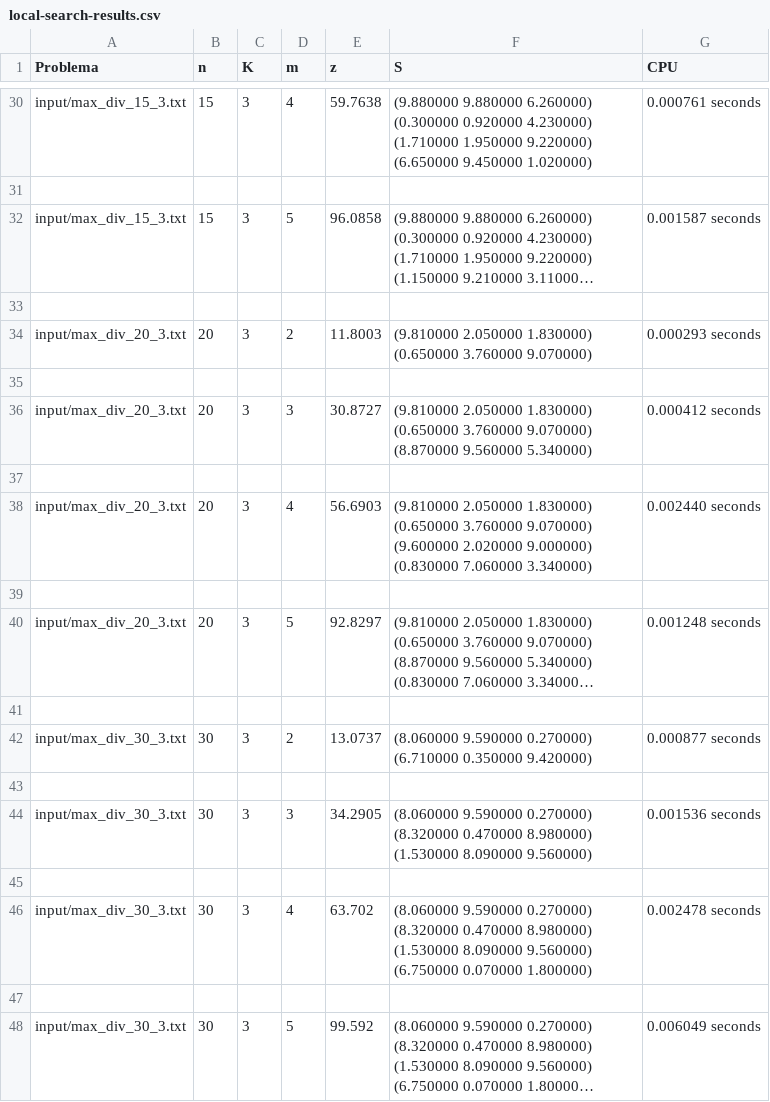
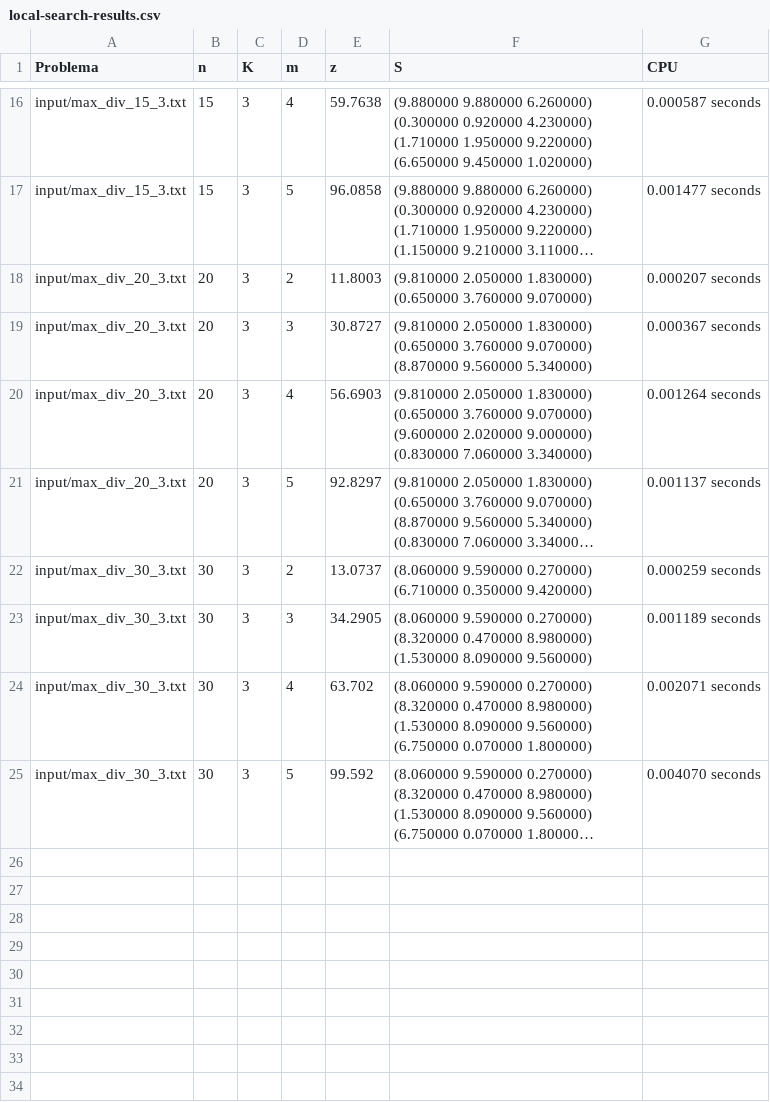
Before and after one commit to vanessavvp/DAA-pr8-maximum-diversity-problem, a CSV file: local-search-results.csv, drawn as a sheet; only a part is shown, gaps mark what is left out; long unchanged cells end in …; removed rows and columns are numbered as before the commit, all else as after; the diff covers the shown part only; the diff names each change by its address in the sheet, - before the commit and + after, or states it on an @@ line.

```diff
--- a/local-search-results.csv
+++ b/local-search-results.csv
-G16 (CPU): 0.000761 seconds
+G16 (CPU): 0.000587 seconds
-row 31: (empty)
-G17 (CPU): 0.001587 seconds
+G17 (CPU): 0.001477 seconds
-row 33: (empty)
-G18 (CPU): 0.000293 seconds
+G18 (CPU): 0.000207 seconds
-row 35: (empty)
-G19 (CPU): 0.000412 seconds
+G19 (CPU): 0.000367 seconds
-row 37: (empty)
-G20 (CPU): 0.002440 seconds
+G20 (CPU): 0.001264 seconds
-row 39: (empty)
-G21 (CPU): 0.001248 seconds
+G21 (CPU): 0.001137 seconds
-row 41: (empty)
-G22 (CPU): 0.000877 seconds
+G22 (CPU): 0.000259 seconds
-row 43: (empty)
-G23 (CPU): 0.001536 seconds
+G23 (CPU): 0.001189 seconds
-row 45: (empty)
-G24 (CPU): 0.002478 seconds
+G24 (CPU): 0.002071 seconds
-row 47: (empty)
-G25 (CPU): 0.006049 seconds
+G25 (CPU): 0.004070 seconds
```
Also changed, not shown: 14 removed rows and 14 edited cells elsewhere in this file, greedy-results.csv, 3 other files.
